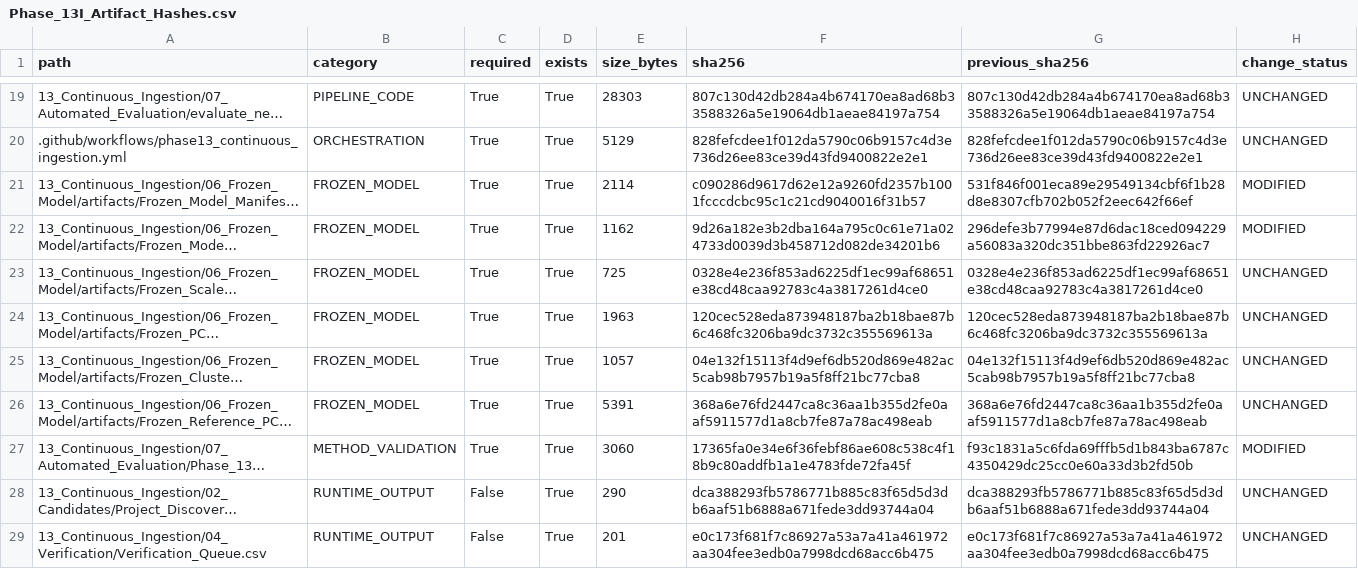
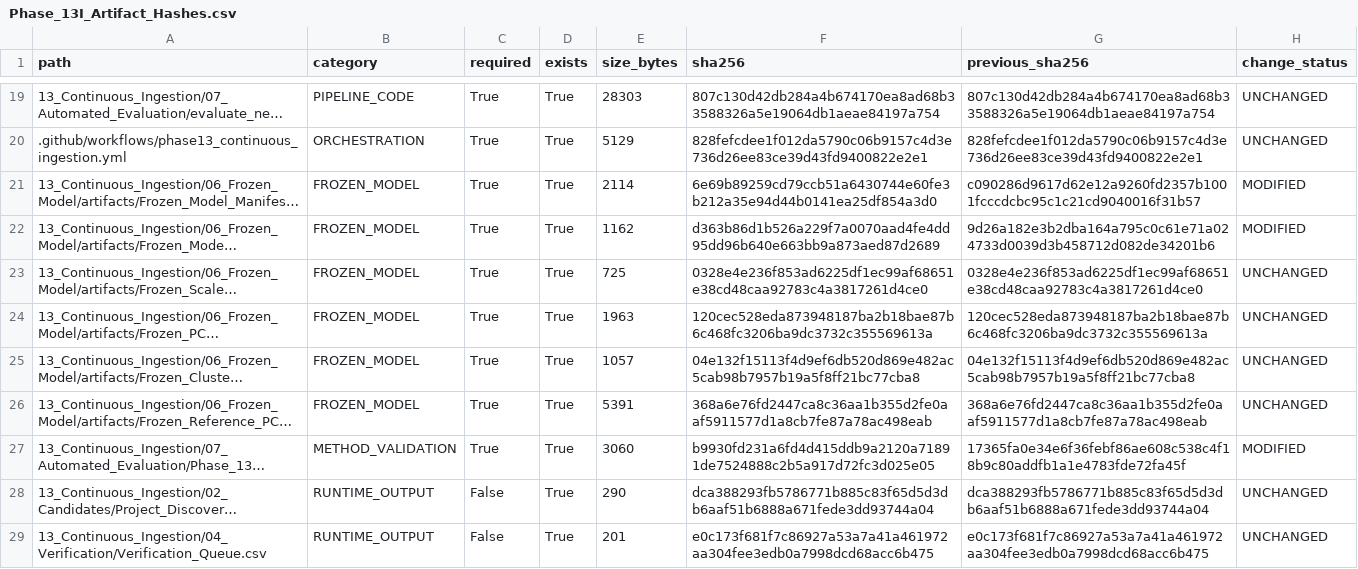
Before and after one commit to Rahul787-ai/Semiconductor-Credit-Risk-ML-main, a CSV file: 13_Continuous_Ingestion/08_Governance/Phase_13I_Artifact_Hashes.csv, drawn as a sheet; only a part is shown, gaps mark what is left out; long unchanged cells end in …; the diff names each change by its address in the sheet, - before the commit and + after, or states it on an @@ line.

```diff
--- a/13_Continuous_Ingestion/08_Governance/Phase_13I_Artifact_Hashes.csv
+++ b/13_Continuous_Ingestion/08_Governance/Phase_13I_Artifact_Hashes.csv
-F21 (sha256): c090286d9617d62e12a9260fd2357b1001fcccdcbc95c1c21cd9040016f31b57
+F21 (sha256): 6e69b89259cd79ccb51a6430744e60fe3b212a35e94d44b0141ea25df854a3d0
-G21 (previous_sha256): 531f846f001eca89e29549134cbf6f1b28d8e8307cfb702b052f2eec642f66ef
+G21 (previous_sha256): c090286d9617d62e12a9260fd2357b1001fcccdcbc95c1c21cd9040016f31b57
-F22 (sha256): 9d26a182e3b2dba164a795c0c61e71a024733d0039d3b458712d082de34201b6
+F22 (sha256): d363b86d1b526a229f7a0070aad4fe4dd95dd96b640e663bb9a873aed87d2689
-G22 (previous_sha256): 296defe3b77994e87d6dac18ced094229a56083a320dc351bbe863fd22926ac7
+G22 (previous_sha256): 9d26a182e3b2dba164a795c0c61e71a024733d0039d3b458712d082de34201b6
-F27 (sha256): 17365fa0e34e6f36febf86ae608c538c4f18b9c80addfb1a1e4783fde72fa45f
+F27 (sha256): b9930fd231a6fd4d415ddb9a2120a71891de7524888c2b5a917d72fc3d025e05
-G27 (previous_sha256): f93c1831a5c6fda69fffb5d1b843ba6787c4350429dc25cc0e60a33d3b2fd50b
+G27 (previous_sha256): 17365fa0e34e6f36febf86ae608c538c4f18b9c80addfb1a1e4783fde72fa45f
```
Also changed, not shown: 13_Continuous_Ingestion/08_Governance/Phase_13I_Change_Register.csv, 10 other files.
